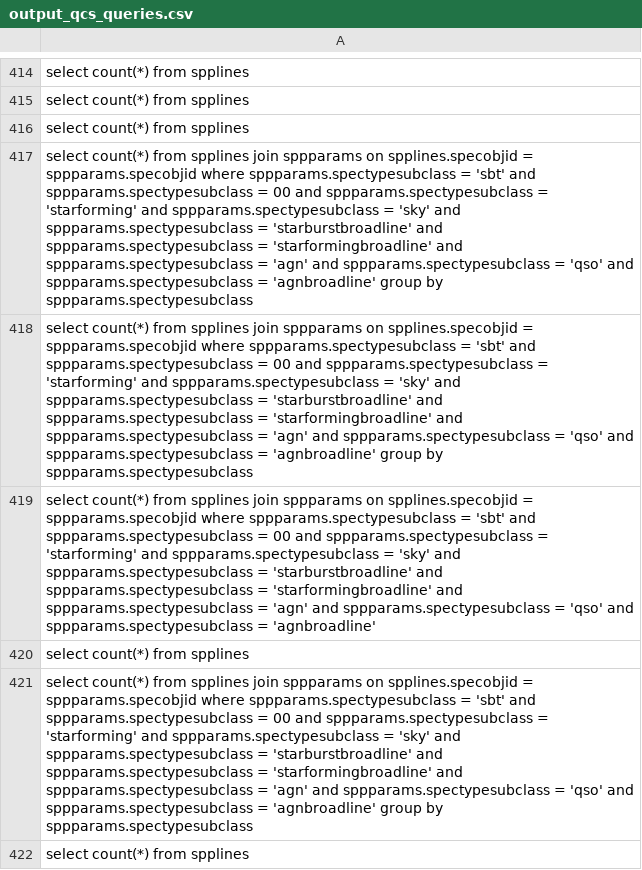
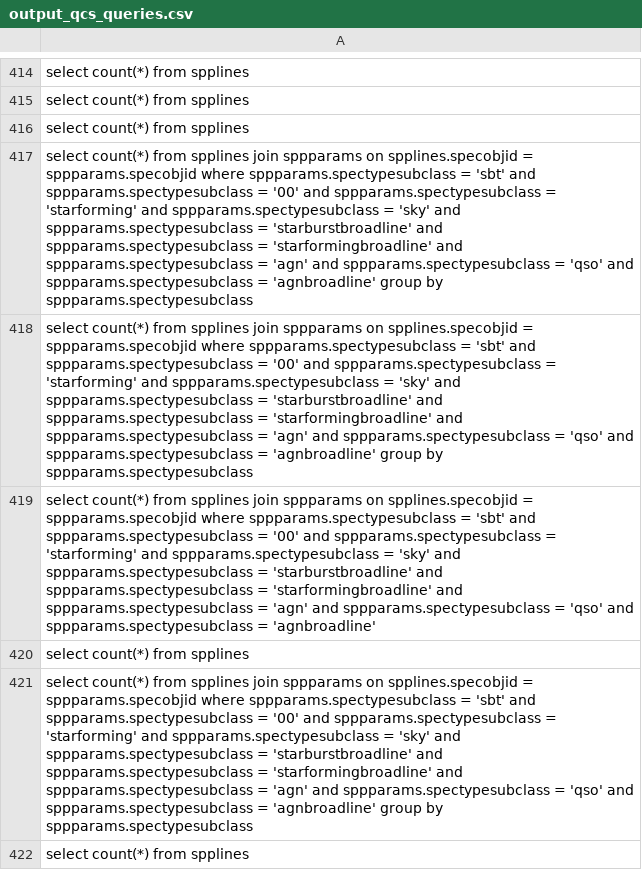
Before and after one commit to TxEddy/2IMC00_thesis_benchmark, a CSV file: output_qcs_queries.csv, drawn as a sheet; only a part is shown, gaps mark what is left out; the diff covers the shown part only.

```diff
--- a/output_qcs_queries.csv
+++ b/output_qcs_queries.csv
@@ -416,7 +416,7 @@ select count(*) from spplines
 select count(*) from spplines
-select count(*) from spplines join sppparams on spplines.specobjid = sppparams.specobjid where sppparams.spectypesubclass = 'sbt' and sppparams.spectypesubclass = 00 and sppparams.spectypesubclass = 'starforming' and sppparams.spectypesubclass = 'sky' and sppparams.spectypesubclass = 'starburstbroadline' and sppparams.spectypesubclass = 'starformingbroadline' and sppparams.spectypesubclass = 'agn' and sppparams.spectypesubclass = 'qso' and sppparams.spectypesubclass = 'agnbroadline' group by sppparams.spectypesubclass
-select count(*) from spplines join sppparams on spplines.specobjid = sppparams.specobjid where sppparams.spectypesubclass = 'sbt' and sppparams.spectypesubclass = 00 and sppparams.spectypesubclass = 'starforming' and sppparams.spectypesubclass = 'sky' and sppparams.spectypesubclass = 'starburstbroadline' and sppparams.spectypesubclass = 'starformingbroadline' and sppparams.spectypesubclass = 'agn' and sppparams.spectypesubclass = 'qso' and sppparams.spectypesubclass = 'agnbroadline' group by sppparams.spectypesubclass
-select count(*) from spplines join sppparams on spplines.specobjid = sppparams.specobjid where sppparams.spectypesubclass = 'sbt' and sppparams.spectypesubclass = 00 and sppparams.spectypesubclass = 'starforming' and sppparams.spectypesubclass = 'sky' and sppparams.spectypesubclass = 'starburstbroadline' and sppparams.spectypesubclass = 'starformingbroadline' and sppparams.spectypesubclass = 'agn' and sppparams.spectypesubclass = 'qso' and sppparams.spectypesubclass = 'agnbroadline'
+select count(*) from spplines join sppparams on spplines.specobjid = sppparams.specobjid where sppparams.spectypesubclass = 'sbt' and sppparams.spectypesubclass = '00' and sppparams.spectypesubclass = 'starforming' and sppparams.spectypesubclass = 'sky' and sppparams.spectypesubclass = 'starburstbroadline' and sppparams.spectypesubclass = 'starformingbroadline' and sppparams.spectypesubclass = 'agn' and sppparams.spectypesubclass = 'qso' and sppparams.spectypesubclass = 'agnbroadline' group by sppparams.spectypesubclass
+select count(*) from spplines join sppparams on spplines.specobjid = sppparams.specobjid where sppparams.spectypesubclass = 'sbt' and sppparams.spectypesubclass = '00' and sppparams.spectypesubclass = 'starforming' and sppparams.spectypesubclass = 'sky' and sppparams.spectypesubclass = 'starburstbroadline' and sppparams.spectypesubclass = 'starformingbroadline' and sppparams.spectypesubclass = 'agn' and sppparams.spectypesubclass = 'qso' and sppparams.spectypesubclass = 'agnbroadline' group by sppparams.spectypesubclass
+select count(*) from spplines join sppparams on spplines.specobjid = sppparams.specobjid where sppparams.spectypesubclass = 'sbt' and sppparams.spectypesubclass = '00' and sppparams.spectypesubclass = 'starforming' and sppparams.spectypesubclass = 'sky' and sppparams.spectypesubclass = 'starburstbroadline' and sppparams.spectypesubclass = 'starformingbroadline' and sppparams.spectypesubclass = 'agn' and sppparams.spectypesubclass = 'qso' and sppparams.spectypesubclass = 'agnbroadline'
 select count(*) from spplines
-select count(*) from spplines join sppparams on spplines.specobjid = sppparams.specobjid where sppparams.spectypesubclass = 'sbt' and sppparams.spectypesubclass = 00 and sppparams.spectypesubclass = 'starforming' and sppparams.spectypesubclass = 'sky' and sppparams.spectypesubclass = 'starburstbroadline' and sppparams.spectypesubclass = 'starformingbroadline' and sppparams.spectypesubclass = 'agn' and sppparams.spectypesubclass = 'qso' and sppparams.spectypesubclass = 'agnbroadline' group by sppparams.spectypesubclass
+select count(*) from spplines join sppparams on spplines.specobjid = sppparams.specobjid where sppparams.spectypesubclass = 'sbt' and sppparams.spectypesubclass = '00' and sppparams.spectypesubclass = 'starforming' and sppparams.spectypesubclass = 'sky' and sppparams.spectypesubclass = 'starburstbroadline' and sppparams.spectypesubclass = 'starformingbroadline' and sppparams.spectypesubclass = 'agn' and sppparams.spectypesubclass = 'qso' and sppparams.spectypesubclass = 'agnbroadline' group by sppparams.spectypesubclass
 select count(*) from spplines
```
Also changed, not shown: 42 edited cells elsewhere in this file, 2 other files.
